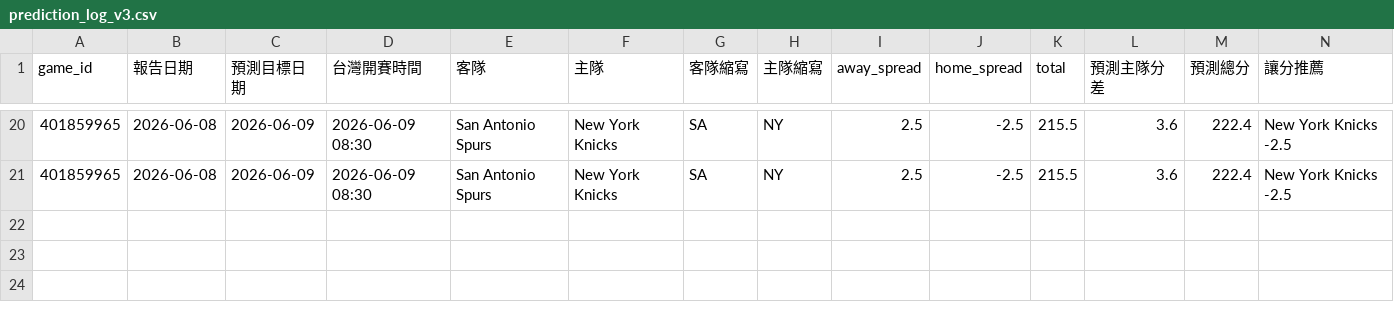
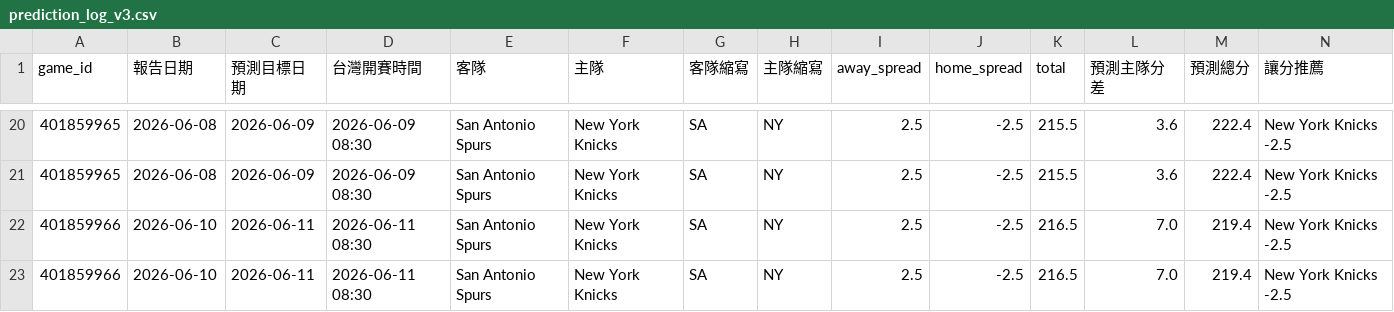
Before and after one commit to zxbcv2689-source/NBA-betting-project, a CSV file: data/prediction_log_v3.csv, drawn as a sheet; only a part is shown, gaps mark what is left out; rows hold the shown columns only; the diff names each change by its address in the sheet, - before the commit and + after, or states it on an @@ line.

```diff
--- a/data/prediction_log_v3.csv
+++ b/data/prediction_log_v3.csv
+row 22: 401859966 | 2026-06-10 | 2026-06-11 | 2026-06-11 08:30 | San Antonio Spurs | New York Knicks | SA | NY | 2.5 | -2.5 | 216.5 | 7.0 | 219.4 | New York Knicks -2.5
+row 23: 401859966 | 2026-06-10 | 2026-06-11 | 2026-06-11 08:30 | San Antonio Spurs | New York Knicks | SA | NY | 2.5 | -2.5 | 216.5 | 7.0 | 219.4 | New York Knicks -2.5
```
Also changed, not shown: data/espn_day_cache.csv, data/recent_games_cache.csv, 1 other file.
